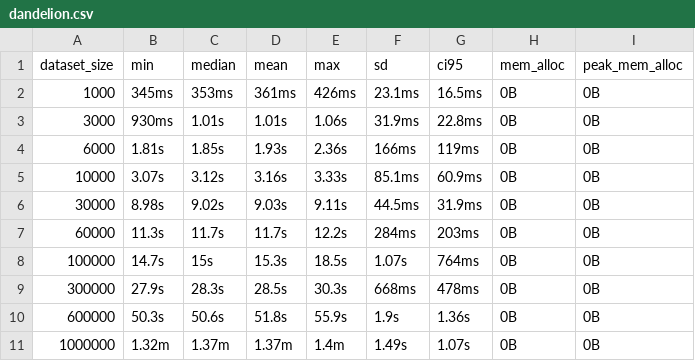
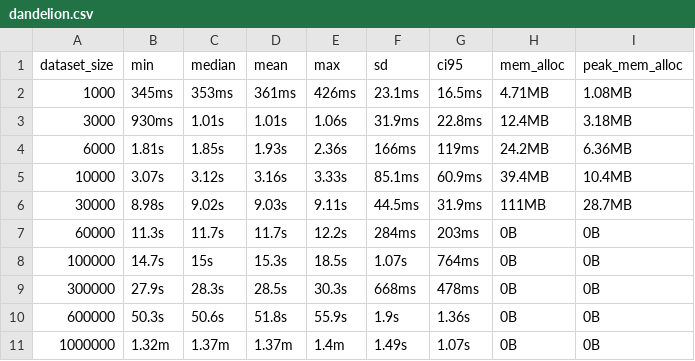
Before and after one commit to BorchLab/scRepertoire.v2_manuscript, a CSV file: supplemental-analysis/combineTCR-benchmark/results/dandelion.csv, drawn as a sheet.

Commit message:
sync all benchmark

```diff
--- a/supplemental-analysis/combineTCR-benchmark/results/dandelion.csv
+++ b/supplemental-analysis/combineTCR-benchmark/results/dandelion.csv
@@ -1,7 +1,7 @@
 dataset_size,min,median,mean,max,sd,ci95,mem_alloc,peak_mem_alloc
-1000,345ms,353ms,361ms,426ms,23.1ms,16.5ms,0B,0B
-3000,930ms,1.01s,1.01s,1.06s,31.9ms,22.8ms,0B,0B
-6000,1.81s,1.85s,1.93s,2.36s,166ms,119ms,0B,0B
-10000,3.07s,3.12s,3.16s,3.33s,85.1ms,60.9ms,0B,0B
-30000,8.98s,9.02s,9.03s,9.11s,44.5ms,31.9ms,0B,0B
+1000,345ms,353ms,361ms,426ms,23.1ms,16.5ms,4.71MB,1.08MB
+3000,930ms,1.01s,1.01s,1.06s,31.9ms,22.8ms,12.4MB,3.18MB
+6000,1.81s,1.85s,1.93s,2.36s,166ms,119ms,24.2MB,6.36MB
+10000,3.07s,3.12s,3.16s,3.33s,85.1ms,60.9ms,39.4MB,10.4MB
+30000,8.98s,9.02s,9.03s,9.11s,44.5ms,31.9ms,111MB,28.7MB
 60000,11.3s,11.7s,11.7s,12.2s,284ms,203ms,0B,0B
```
Also changed, not shown: 5 other files.
